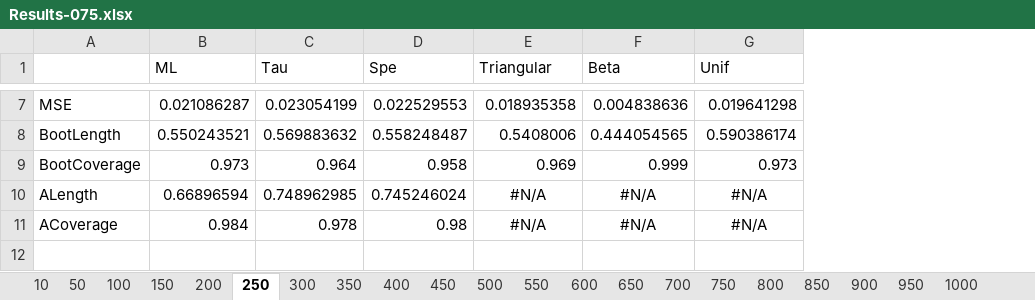
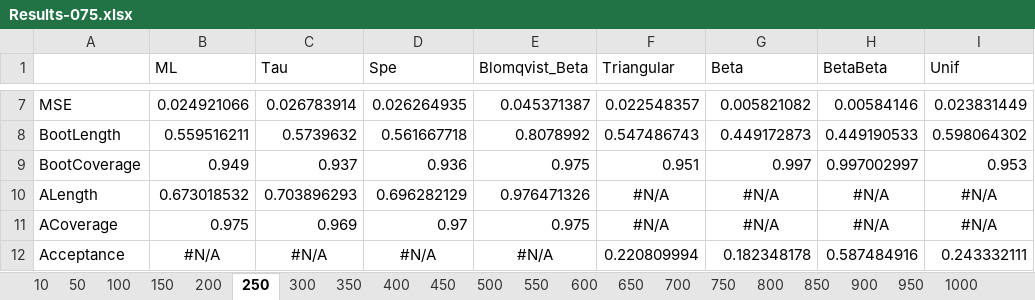
Before and after one commit to LLerzy/FGM_Estimates, an Excel workbook: Results/Results-075.xlsx, sheet 250, drawn as a sheet; only a part is shown, gaps mark what is left out; values as stored, in another font and other column widths than the file's, no borders; addresses are those after the commit; the diff covers the shown part only; the diff names each change by its address in the sheet, - before the commit and + after, or states it on an @@ line.

```diff
--- a/Results/Results-075.xlsx (sheet 250)
+++ b/Results/Results-075.xlsx (sheet 250)
+column E (Blomqvist_Beta), rows 7-11: 0.045371387 | 0.8078992 | 0.975 | 0.976471326 | 0.975
+column H (BetaBeta), rows 7-11: 0.00584146 | 0.449190533 | 0.997002997 | #N/A | #N/A
-B7 (ML): 0.021086287
+B7 (ML): 0.024921066
-C7 (Tau): 0.023054199
+C7 (Tau): 0.026783914
-D7 (Spe): 0.022529553
+D7 (Spe): 0.026264935
-F7 (Triangular): 0.018935358
+F7 (Triangular): 0.022548357
-G7 (Beta): 0.004838636
+G7 (Beta): 0.005821082
-I7 (Unif): 0.019641298
+I7 (Unif): 0.023831449
-B8 (ML): 0.550243521
+B8 (ML): 0.559516211
-C8 (Tau): 0.569883632
+C8 (Tau): 0.5739632
-D8 (Spe): 0.558248487
+D8 (Spe): 0.561667718
-F8 (Triangular): 0.5408006
+F8 (Triangular): 0.547486743
-G8 (Beta): 0.444054565
+G8 (Beta): 0.449172873
-I8 (Unif): 0.590386174
+I8 (Unif): 0.598064302
-B9 (ML): 0.973
+B9 (ML): 0.949
-C9 (Tau): 0.964
+C9 (Tau): 0.937
-D9 (Spe): 0.958
+D9 (Spe): 0.936
-F9 (Triangular): 0.969
+F9 (Triangular): 0.951
-G9 (Beta): 0.999
+G9 (Beta): 0.997
-I9 (Unif): 0.973
+I9 (Unif): 0.953
-B10 (ML): 0.66896594
+B10 (ML): 0.673018532
-C10 (Tau): 0.748962985
+C10 (Tau): 0.703896293
-D10 (Spe): 0.745246024
+D10 (Spe): 0.696282129
-B11 (ML): 0.984
+B11 (ML): 0.975
-C11 (Tau): 0.978
+C11 (Tau): 0.969
-D11 (Spe): 0.98
+D11 (Spe): 0.97
+row 12: Acceptance | #N/A | #N/A | #N/A | #N/A | 0.220809994 | 0.182348178 | 0.587484916 | 0.243332111
```
Also changed, not shown: 30 edited cells elsewhere in this sheet, sheet 50, sheet 500, sheet 300, sheet 750, sheet 600, sheet 700, 14 more sheets, Results/Results-025.xlsx, Results/Results025.xlsx, 28 other files.
